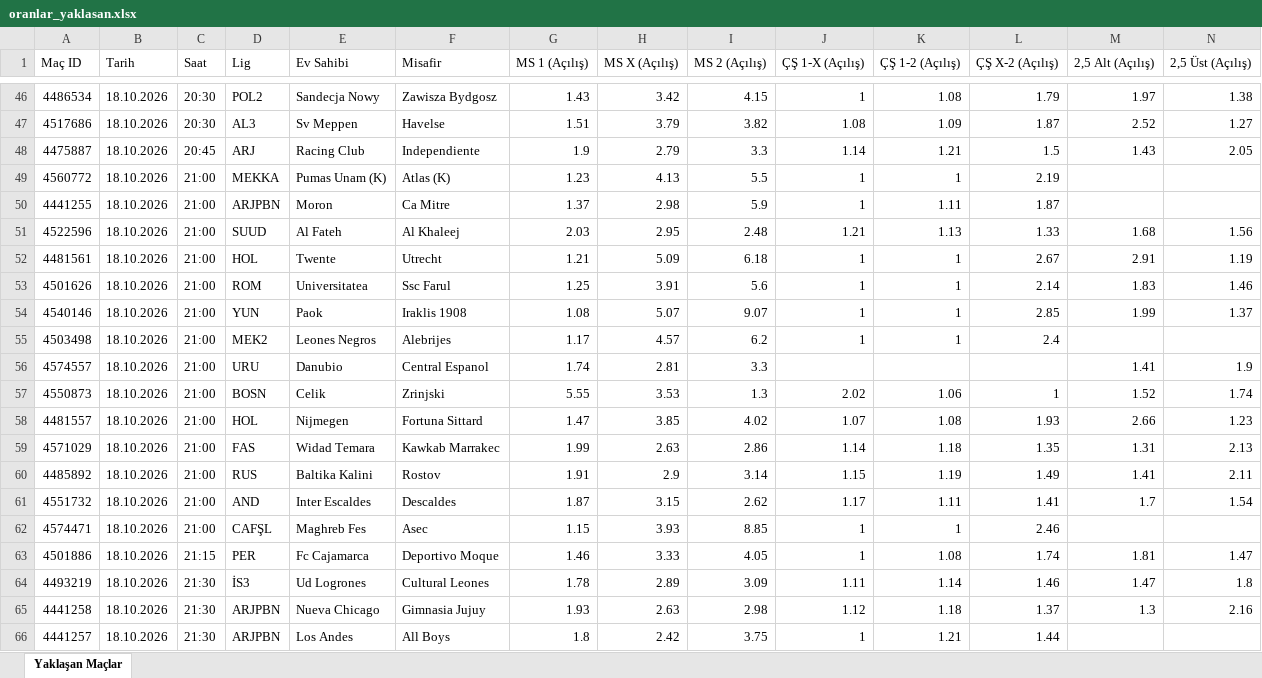
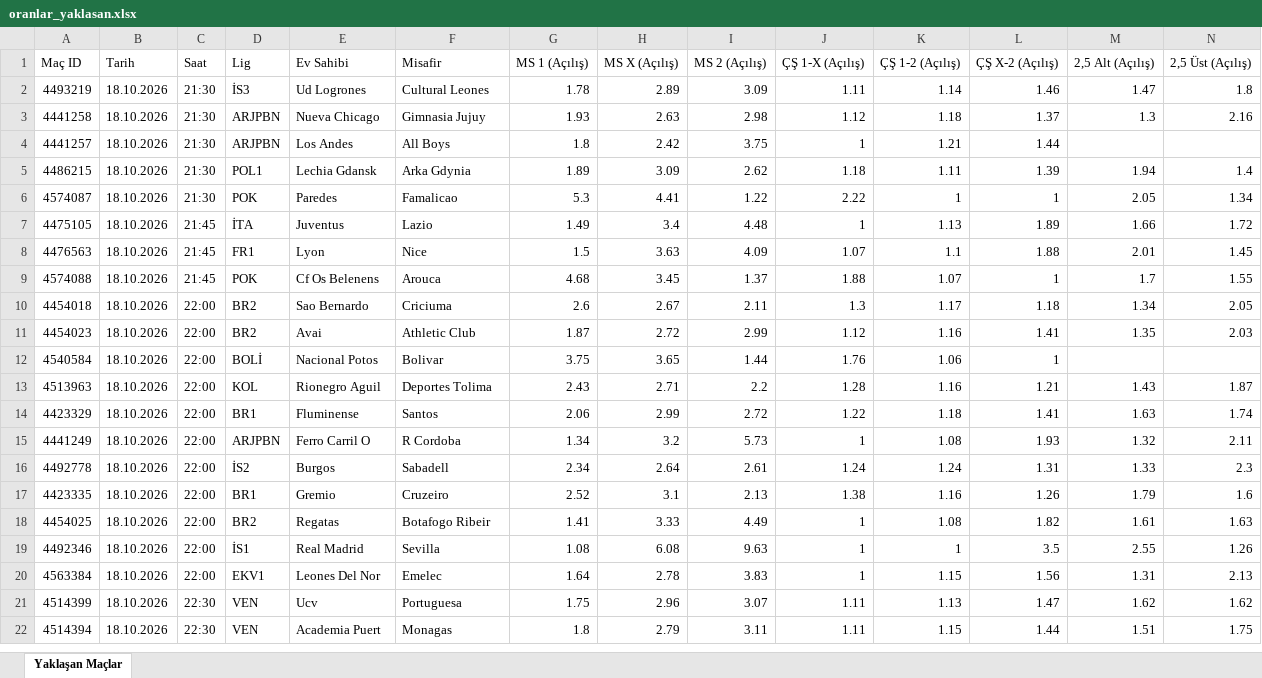
Before and after one commit to MuSa60-12/mackolik-oranlar, an Excel workbook: oranlar_yaklasan.xlsx, sheet Yaklaşan Maçlar, drawn as a sheet; only a part is shown, gaps mark what is left out; the shorter side is filled out with more unchanged rows; values as stored, in another font and other column widths than the file's, no borders; rows hold the shown columns only; the diff covers the shown part only; the diff names each change by its address in the sheet, - before the commit and + after, or states it on an @@ line.

```diff
--- a/oranlar_yaklasan.xlsx (sheet Yaklaşan Maçlar)
+++ b/oranlar_yaklasan.xlsx (sheet Yaklaşan Maçlar)
-row 46: 4486534 | 18.10.2026 | 20:30 | POL2 | Sandecja Nowy | Zawisza Bydgosz | 1.43 | 3.42 | 4.15 | 1 | 1.08 | 1.79 | 1.97 | 1.38
-row 47: 4517686 | 18.10.2026 | 20:30 | AL3 | Sv Meppen | Havelse | 1.51 | 3.79 | 3.82 | 1.08 | 1.09 | 1.87 | 2.52 | 1.27
-row 48: 4475887 | 18.10.2026 | 20:45 | ARJ | Racing Club | Independiente | 1.9 | 2.79 | 3.3 | 1.14 | 1.21 | 1.5 | 1.43 | 2.05
-row 49: 4560772 | 18.10.2026 | 21:00 | MEKKA | Pumas Unam (K) | Atlas (K) | 1.23 | 4.13 | 5.5 | 1 | 1 | 2.19
-row 50: 4441255 | 18.10.2026 | 21:00 | ARJPBN | Moron | Ca Mitre | 1.37 | 2.98 | 5.9 | 1 | 1.11 | 1.87
-row 51: 4522596 | 18.10.2026 | 21:00 | SUUD | Al Fateh | Al Khaleej | 2.03 | 2.95 | 2.48 | 1.21 | 1.13 | 1.33 | 1.68 | 1.56
-row 52: 4481561 | 18.10.2026 | 21:00 | HOL | Twente | Utrecht | 1.21 | 5.09 | 6.18 | 1 | 1 | 2.67 | 2.91 | 1.19
-row 53: 4501626 | 18.10.2026 | 21:00 | ROM | Universitatea | Ssc Farul | 1.25 | 3.91 | 5.6 | 1 | 1 | 2.14 | 1.83 | 1.46
-row 54: 4540146 | 18.10.2026 | 21:00 | YUN | Paok | Iraklis 1908 | 1.08 | 5.07 | 9.07 | 1 | 1 | 2.85 | 1.99 | 1.37
-row 55: 4503498 | 18.10.2026 | 21:00 | MEK2 | Leones Negros | Alebrijes | 1.17 | 4.57 | 6.2 | 1 | 1 | 2.4
-row 56: 4574557 | 18.10.2026 | 21:00 | URU | Danubio | Central Espanol | 1.74 | 2.81 | 3.3 |  |  |  | 1.41 | 1.9
-row 57: 4550873 | 18.10.2026 | 21:00 | BOSN | Celik | Zrinjski | 5.55 | 3.53 | 1.3 | 2.02 | 1.06 | 1 | 1.52 | 1.74
-row 58: 4481557 | 18.10.2026 | 21:00 | HOL | Nijmegen | Fortuna Sittard | 1.47 | 3.85 | 4.02 | 1.07 | 1.08 | 1.93 | 2.66 | 1.23
-row 59: 4571029 | 18.10.2026 | 21:00 | FAS | Widad Temara | Kawkab Marrakec | 1.99 | 2.63 | 2.86 | 1.14 | 1.18 | 1.35 | 1.31 | 2.13
-row 60: 4485892 | 18.10.2026 | 21:00 | RUS | Baltika Kalini | Rostov | 1.91 | 2.9 | 3.14 | 1.15 | 1.19 | 1.49 | 1.41 | 2.11
-row 61: 4551732 | 18.10.2026 | 21:00 | AND | Inter Escaldes | Descaldes | 1.87 | 3.15 | 2.62 | 1.17 | 1.11 | 1.41 | 1.7 | 1.54
-row 62: 4574471 | 18.10.2026 | 21:00 | CAFŞL | Maghreb Fes | Asec | 1.15 | 3.93 | 8.85 | 1 | 1 | 2.46
-row 63: 4501886 | 18.10.2026 | 21:15 | PER | Fc Cajamarca | Deportivo Moque | 1.46 | 3.33 | 4.05 | 1 | 1.08 | 1.74 | 1.81 | 1.47
```
Also changed, not shown: 44 removed rows elsewhere in this sheet, oranlar_tamamlanan.xlsx.
